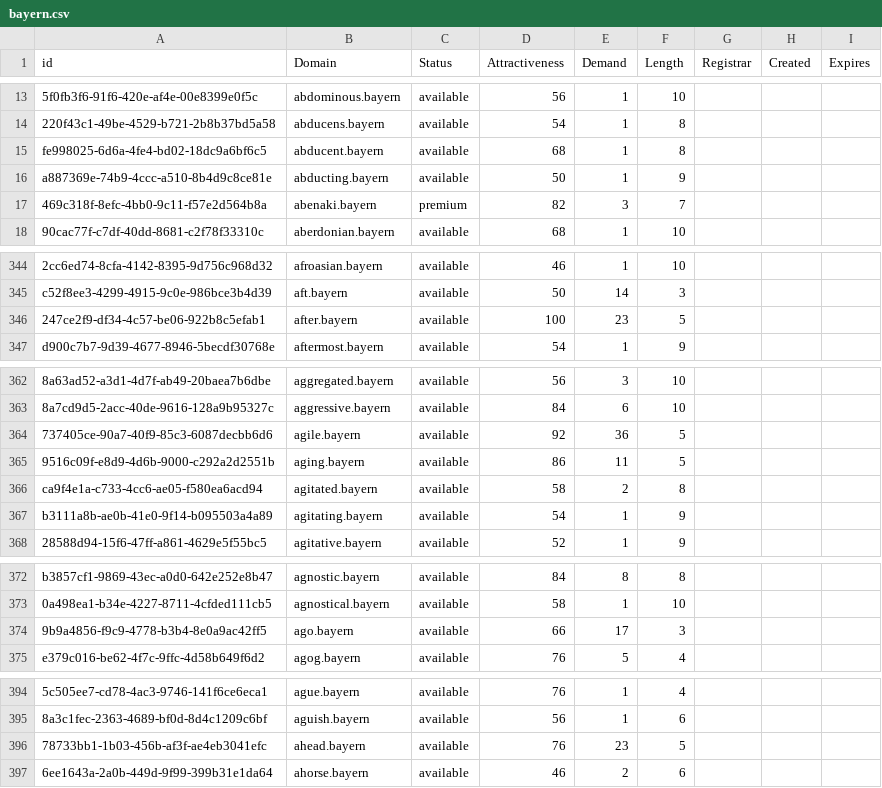
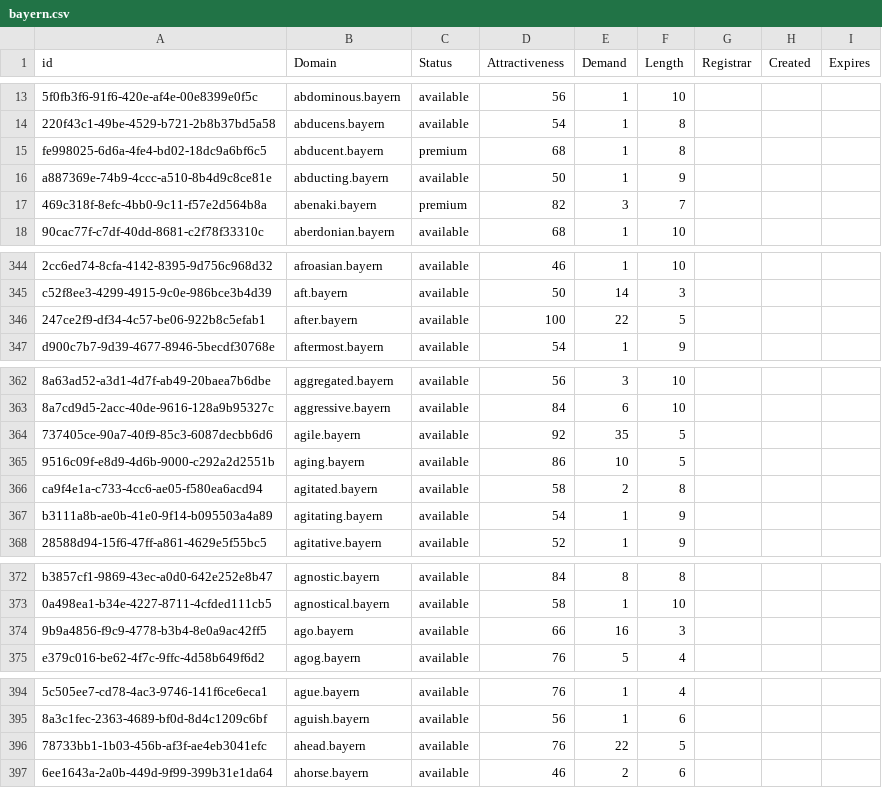
Before and after one commit to UniqueDomains/bayern-oneword-domains, a CSV file: bayern.csv, drawn as a sheet; only a part is shown, gaps mark what is left out; the diff covers the shown part only; the diff names each change by its address in the sheet, - before the commit and + after, or states it on an @@ line.

Commit message:
Domains update

```diff
--- a/bayern.csv
+++ b/bayern.csv
-C15 (Status): available
+C15 (Status): premium
-E346 (Demand): 23
+E346 (Demand): 22
-E364 (Demand): 36
+E364 (Demand): 35
-E365 (Demand): 11
+E365 (Demand): 10
-E374 (Demand): 17
+E374 (Demand): 16
-E396 (Demand): 23
+E396 (Demand): 22
```
Also changed, not shown: 8 edited cells elsewhere in this file, 2 other files.
